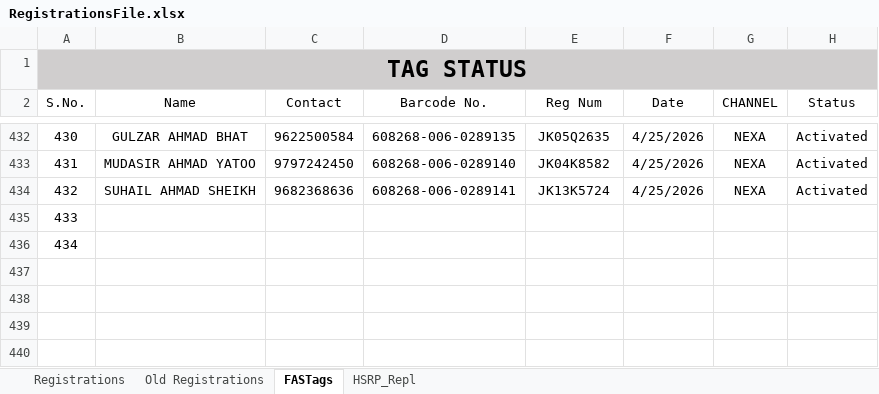
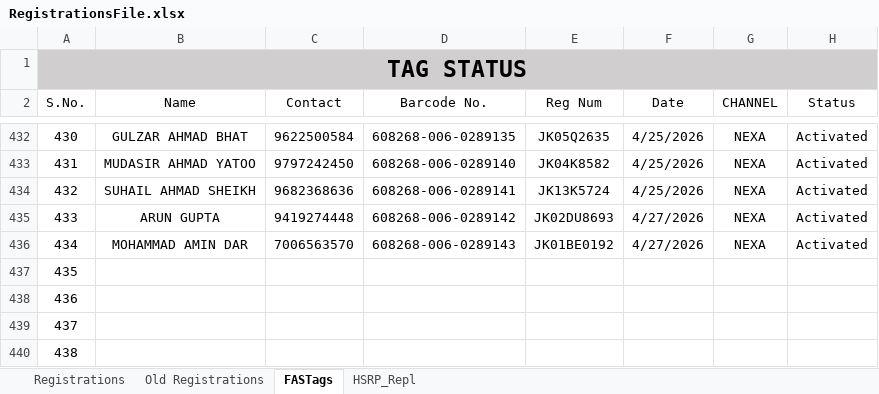
Before and after one commit to adilahmadsofi-ck/Documents, an Excel workbook: RegistrationsFile.xlsx, sheet FASTags, drawn as a sheet; only a part is shown, gaps mark what is left out; values as stored, in another font and other column widths than the file's, no borders; conditional formats and table styles not drawn; addresses are those after the commit; the diff names each change by its address in the sheet, - before the commit and + after, or states it on an @@ line.

```diff
--- a/RegistrationsFile.xlsx (sheet FASTags)
+++ b/RegistrationsFile.xlsx (sheet FASTags)
+row 435: 433 | ARUN GUPTA | 9419274448 | 608268-006-0289142 | JK02DU8693 | 4/27/2026 | NEXA | Activated
+row 436: 434 | MOHAMMAD AMIN DAR | 7006563570 | 608268-006-0289143 | JK01BE0192 | 4/27/2026 | NEXA | Activated
@@ column A (S.No.) renumbered between rows 437 and 438 @@
+row 439: 437
+row 440: 438
```
Also changed, not shown: sheet Registrations, HSRP.xlsx, 1 other file.
